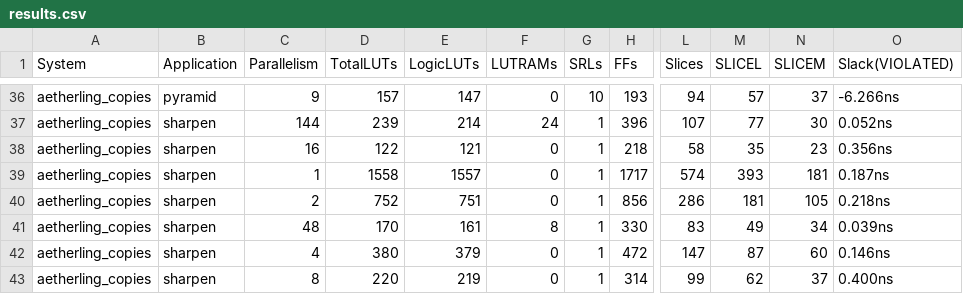
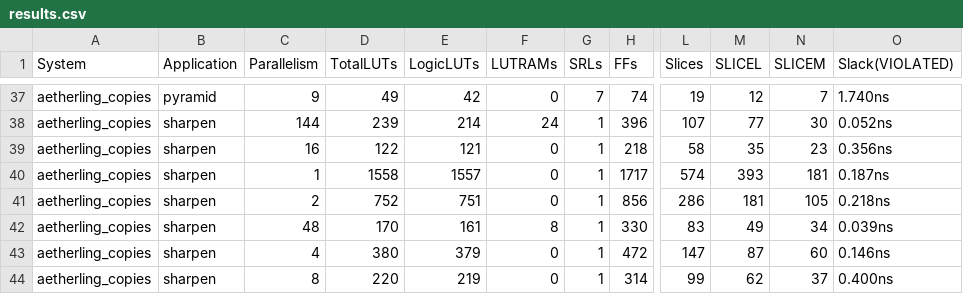
Before and after one commit to David-Durst/embeddedHaskellAetherling, a CSV file: pnr/results.csv, drawn as a sheet; only a part is shown, gaps mark what is left out; addresses are those after the commit; the diff covers the shown part only; the diff names each change by its address in the sheet, - before the commit and + after, or states it on an @@ line.

```diff
--- a/pnr/results.csv
+++ b/pnr/results.csv
-D37 (TotalLUTs): 157
+D37 (TotalLUTs): 49
-E37 (LogicLUTs): 147
+E37 (LogicLUTs): 42
-G37 (SRLs): 10
+G37 (SRLs): 7
-H37 (FFs): 193
+H37 (FFs): 74
-L37 (Slices): 94
+L37 (Slices): 19
-M37 (SLICEL): 57
+M37 (SLICEL): 12
-N37 (SLICEM): 37
+N37 (SLICEM): 7
-O37 (Slack(VIOLATED)): -6.266ns
+O37 (Slack(VIOLATED)): 1.740ns
```
Also changed, not shown: 1 added row and 24 edited cells elsewhere in this file, 1 other file.
